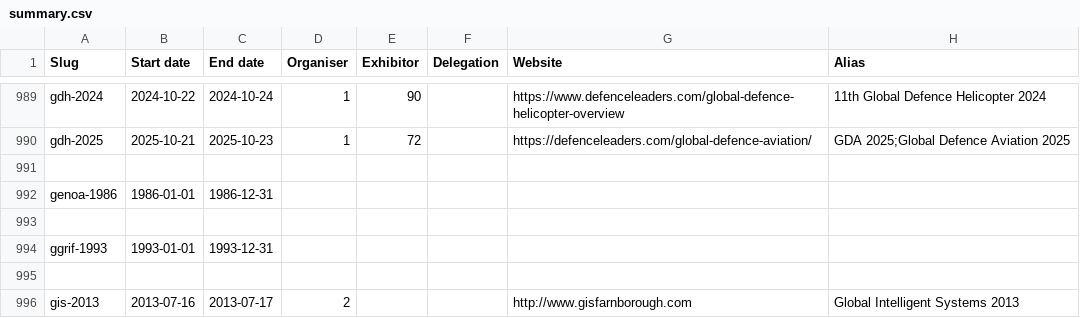
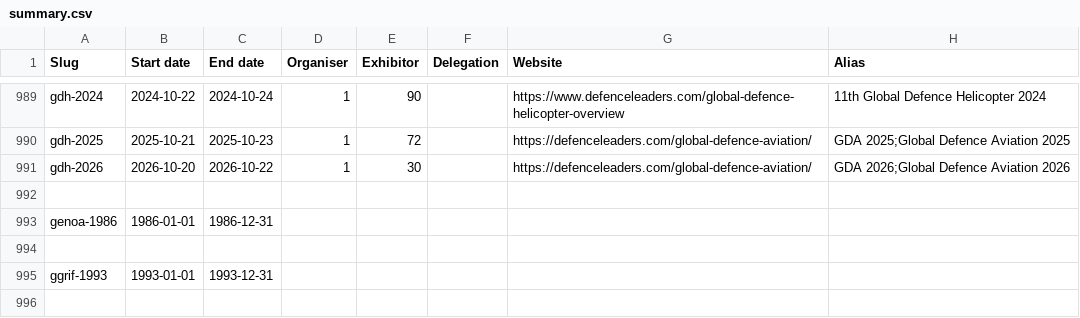
Before and after one commit to caatdata/arms-and-security-fair-exhibitors, a CSV file: summary.csv, drawn as a sheet; only a part is shown, gaps mark what is left out; the shorter side is filled out with more unchanged rows.

Commit message:
Add GDH 2026 with exhibitor list.

```diff
--- a/summary.csv
+++ b/summary.csv
@@ -990,2 +990,3 @@ gdh-2024,2024-10-22,2024-10-24,1,90,,https://www.defenceleaders.com/global-defen
 gdh-2025,2025-10-21,2025-10-23,1,72,,https://defenceleaders.com/global-defence-aviation/,GDA 2025;Global Defence Aviation 2025
+gdh-2026,2026-10-20,2026-10-22,1,30,,https://defenceleaders.com/global-defence-aviation/,GDA 2026;Global Defence Aviation 2026
 ,,,,,,,
```
Also changed, not shown: 2 other files.
